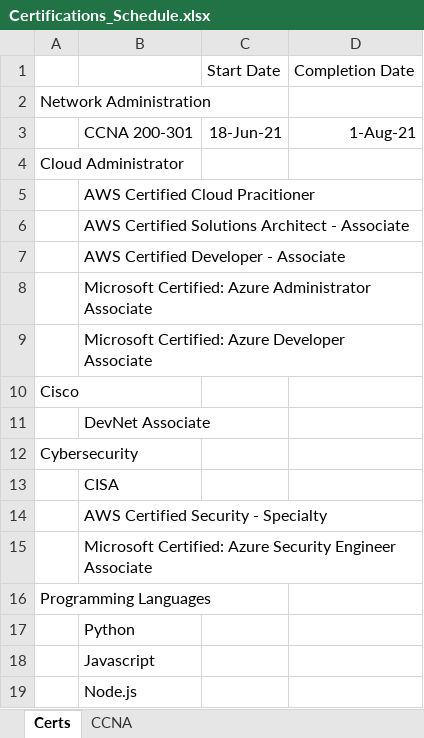
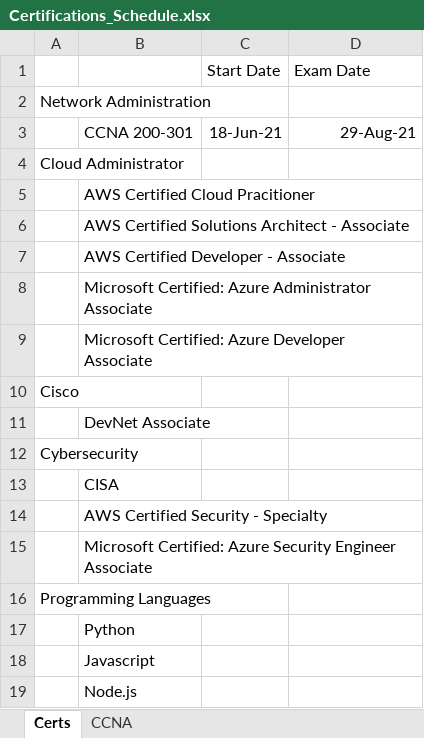
Before and after one commit to netdevmike/Certifications, an Excel workbook: Certifications_Schedule.xlsx, sheet Certs, drawn as a sheet; values as stored, in another font and other column widths than the file's, no borders; the diff names each change by its address in the sheet, - before the commit and + after, or states it on an @@ line.

```diff
--- a/Certifications_Schedule.xlsx (sheet Certs)
+++ b/Certifications_Schedule.xlsx (sheet Certs)
-D1: Completion Date
+D1: Exam Date
-D3: 1-Aug-21
+D3: 29-Aug-21
```
Also changed, not shown: sheet CCNA.
